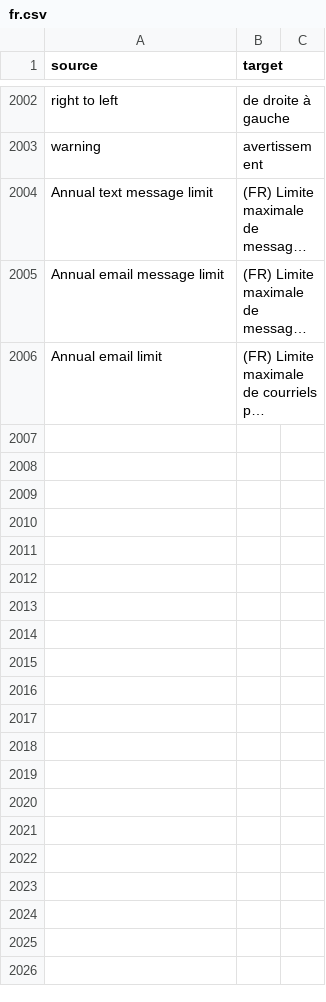
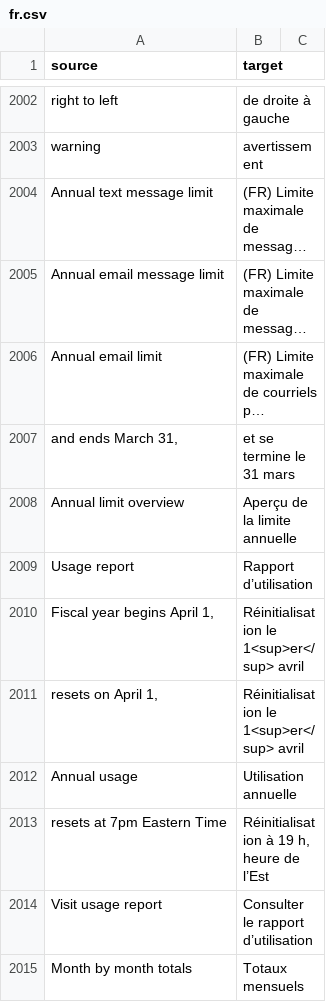
Before and after one commit to cds-snc/notification-admin, a CSV file: app/translations/csv/fr.csv, drawn as a sheet; only a part is shown, gaps mark what is left out; long unchanged cells end in …; the diff names each change by its address in the sheet, - before the commit and + after, or states it on an @@ line.

Commit message:
Add annual limits to dashboard and usage reports (#1989)
* feat: add client to fetch and cache annual usage for a given service

* feat(dashboard): fetch and use annual send counts on the dashboard

* chore: undo new client class

* feat(service_api_client): get annual data excluding today and cache it for use in the dashboard

* chore: formatting (why is this still happening?!?!)

* feat(dashboard): display annual data on dashboard (cached); show aggregates at top of usage report page

* chore: translations

* test(dashboard): add a mock for annual stats whenever dashboard is tested

* chore: formatting

* chore: remove duplicate translation

* chore: default `FF_ANNUAL_LIMITS` to true for staging config

* fix: only show new ui related to annual limits if `FF_ANNUAL_LIMIT` is true

* chore: update utils

* chore: use annual_limit_client to get cached stats for today

* feat: cache the result of get_monthly_notification_stats

* chore: translation

* feat(dashboard): get daily data from redis where possible and aggregate with monthly sources

* test: add testids

* chore(service_api_client): cache call

* test: add tests for dashboard and usage report changes

* chore: regen poetry lock

* fix: align with data structure in annual_limits client

* chore: bump utils

* chore: add TODO around caching for when API is updated

* chore: fix failing tests

* chore: formtting

* chore: update poetry.lock

* chore: fix tests

* debug: add logging stmt to see whats going wrong in staging

* chore: fix loggin stmt

* chore: log properly? maybe? 😱

* fix: add some missing node checks to dail limits redis structure to ensure code does error out

* fix: mistakenly trying to use redis data in "db" mode, run formatting

* fix: remove "notifications" node on redis data, as it isnt there after all

* tests: update data format to align with redis annual_limit client

* fix: use explicit timezone

* Default the FF to OFF if it isnt in the ENV vars

```diff
--- a/app/translations/csv/fr.csv
+++ b/app/translations/csv/fr.csv
+row 2007: and ends March 31, | et se termine le 31 mars
+row 2008: Annual limit overview | Aperçu de la limite annuelle
+row 2009: Usage report | Rapport d’utilisation
+row 2010: Fiscal year begins April 1, | Réinitialisation le 1<sup>er</sup> avril
+row 2011: resets on April 1, | Réinitialisation le 1<sup>er</sup> avril
+row 2012: Annual usage | Utilisation annuelle
+row 2013: resets at 7pm Eastern Time | Réinitialisation à 19 h, heure de l’Est
+row 2014: Visit usage report | Consulter le rapport d’utilisation
+row 2015: Month by month totals | Totaux mensuels
```
Also changed, not shown: 12 other files.
